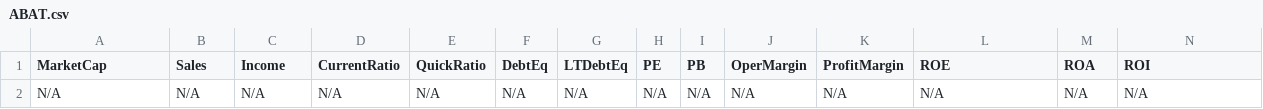
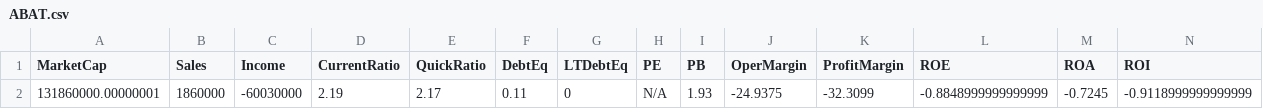
Before and after one commit to mihailnica10/findata, a CSV file: data/ABAT.csv, drawn as a sheet; only a part is shown; removed rows and columns are numbered as before the commit, all else as after; rows hold the shown columns only; the diff names each change by its address in the sheet, - before the commit and + after, or states it on an @@ line.

Commit message:
Update financial data for ABAT (CSV for new quarter)

```diff
--- a/data/ABAT.csv
+++ b/data/ABAT.csv
-row 2: N/A | N/A | N/A | N/A | N/A | N/A | N/A | N/A | N/A | N/A | N/A | N/A | N/A | N/A
+row 2: 131860000.00000001 | 1860000 | -60030000 | 2.19 | 2.17 | 0.11 | 0 | N/A | 1.93 | -24.9375 | -32.3099 | -0.8848999999999999 | -0.7245 | -0.9118999999999999
```
